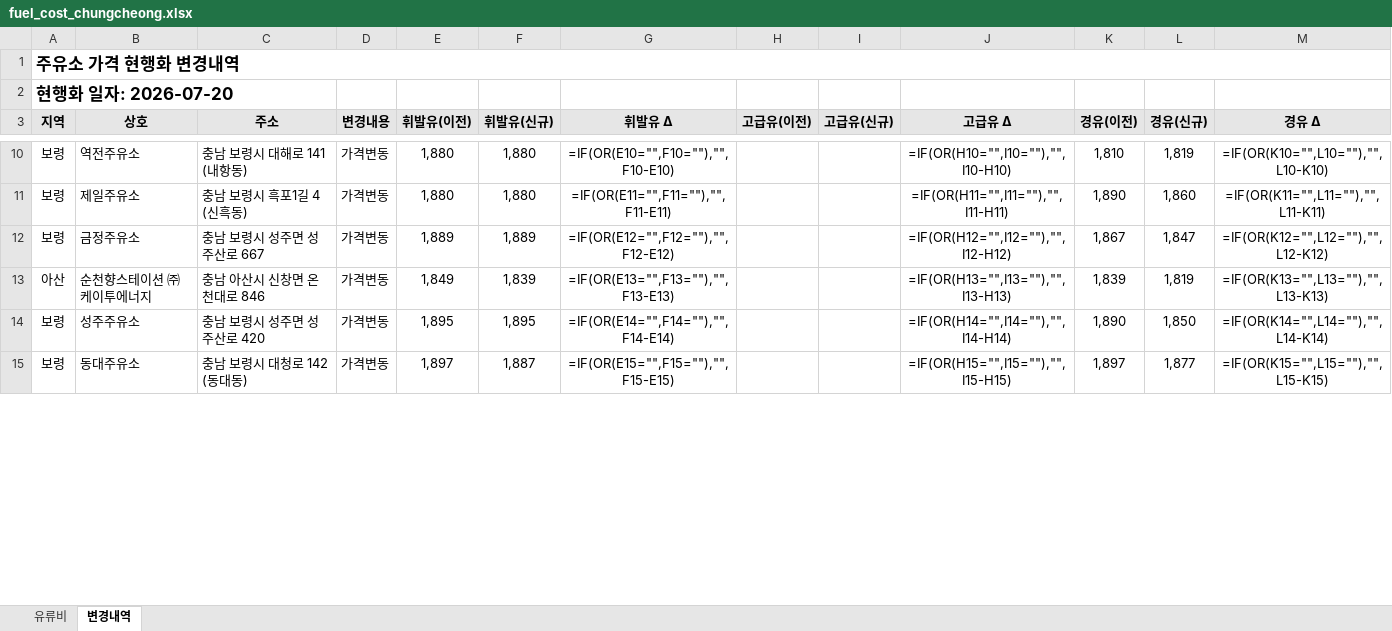
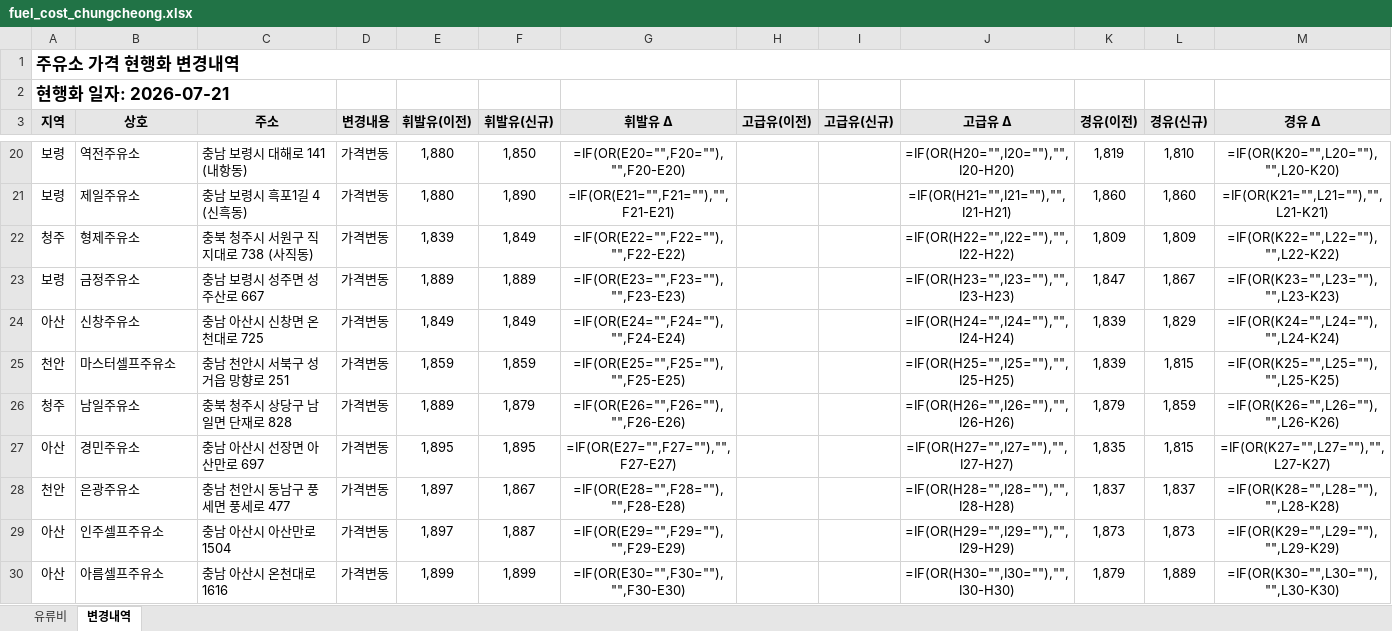
Before and after one commit to krwizxp/fcupdater, an Excel workbook: fuel_cost_chungcheong.xlsx, sheet 변경내역, drawn as a sheet; only a part is shown, gaps mark what is left out; values as stored, in another font and other column widths than the file's, no borders; formulas without a stored value are shown as written; conditional formats not drawn; removed rows and columns are numbered as before the commit, all else as after; the diff covers the shown part only; the diff names each change by its address in the sheet, - before the commit and + after, or states it on an @@ line.

```diff
--- a/fuel_cost_chungcheong.xlsx (sheet 변경내역)
+++ b/fuel_cost_chungcheong.xlsx (sheet 변경내역)
-A2 (지역): 현행화 일자: 2026-07-20
+A2 (지역): 현행화 일자: 2026-07-21
-F20 (휘발유(신규)): 1,880
+F20 (휘발유(신규)): 1,850
-G20 (휘발유 Δ): =IF(OR(E10="",F10=""),"",F10-E10)
+G20 (휘발유 Δ): =IF(OR(E20="",F20=""),"",F20-E20)
-J20 (고급유 Δ): =IF(OR(H10="",I10=""),"",I10-H10)
+J20 (고급유 Δ): =IF(OR(H20="",I20=""),"",I20-H20)
-K20 (경유(이전)): 1,810
+K20 (경유(이전)): 1,819
-L20 (경유(신규)): 1,819
+L20 (경유(신규)): 1,810
-M20 (경유 Δ): =IF(OR(K10="",L10=""),"",L10-K10)
+M20 (경유 Δ): =IF(OR(K20="",L20=""),"",L20-K20)
-F21 (휘발유(신규)): 1,880
+F21 (휘발유(신규)): 1,890
-G21 (휘발유 Δ): =IF(OR(E11="",F11=""),"",F11-E11)
+G21 (휘발유 Δ): =IF(OR(E21="",F21=""),"",F21-E21)
-J21 (고급유 Δ): =IF(OR(H11="",I11=""),"",I11-H11)
+J21 (고급유 Δ): =IF(OR(H21="",I21=""),"",I21-H21)
-K21 (경유(이전)): 1,890
+K21 (경유(이전)): 1,860
-M21 (경유 Δ): =IF(OR(K11="",L11=""),"",L11-K11)
+M21 (경유 Δ): =IF(OR(K21="",L21=""),"",L21-K21)
+row 22: 청주 | 형제주유소 | 충북 청주시 서원구 직지대로 738 (사직동) | 가격변동 | 1,839 | 1,849 | =IF(OR(E22="",F22=""),"",F22-E22) |  |  | =IF(OR(H22="",I22=""),"",I22-H22) | 1,809 | 1,809 | =IF(OR(K22="",L22=""),"",L22-K22)
-G23 (휘발유 Δ): =IF(OR(E12="",F12=""),"",F12-E12)
+G23 (휘발유 Δ): =IF(OR(E23="",F23=""),"",F23-E23)
-J23 (고급유 Δ): =IF(OR(H12="",I12=""),"",I12-H12)
+J23 (고급유 Δ): =IF(OR(H23="",I23=""),"",I23-H23)
-K23 (경유(이전)): 1,867
+K23 (경유(이전)): 1,847
-L23 (경유(신규)): 1,847
+L23 (경유(신규)): 1,867
-M23 (경유 Δ): =IF(OR(K12="",L12=""),"",L12-K12)
+M23 (경유 Δ): =IF(OR(K23="",L23=""),"",L23-K23)
-B24 (상호): 순천향스테이션 ㈜케이투에너지
+B24 (상호): 신창주유소
-C24 (주소): 충남 아산시 신창면 온천대로 846
+C24 (주소): 충남 아산시 신창면 온천대로 725
-F24 (휘발유(신규)): 1,839
+F24 (휘발유(신규)): 1,849
-G24 (휘발유 Δ): =IF(OR(E13="",F13=""),"",F13-E13)
+G24 (휘발유 Δ): =IF(OR(E24="",F24=""),"",F24-E24)
-J24 (고급유 Δ): =IF(OR(H13="",I13=""),"",I13-H13)
+J24 (고급유 Δ): =IF(OR(H24="",I24=""),"",I24-H24)
-L24 (경유(신규)): 1,819
+L24 (경유(신규)): 1,829
-M24 (경유 Δ): =IF(OR(K13="",L13=""),"",L13-K13)
+M24 (경유 Δ): =IF(OR(K24="",L24=""),"",L24-K24)
-row 14: 보령 | 성주주유소 | 충남 보령시 성주면 성주산로 420 | 가격변동 | 1,895 | 1,895 | =IF(OR(E14="",F14=""),"",F14-E14) |  |  | =IF(OR(H14="",I14=""),"",I14-H14) | 1,890 | 1,850 | =IF(OR(K14="",L14=""),"",L14-K14)
-row 15: 보령 | 동대주유소 | 충남 보령시 대청로 142 (동대동) | 가격변동 | 1,897 | 1,887 | =IF(OR(E15="",F15=""),"",F15-E15) |  |  | =IF(OR(H15="",I15=""),"",I15-H15) | 1,897 | 1,877 | =IF(OR(K15="",L15=""),"",L15-K15)
+row 25: 천안 | 마스터셀프주유소 | 충남 천안시 서북구 성거읍 망향로 251 | 가격변동 | 1,859 | 1,859 | =IF(OR(E25="",F25=""),"",F25-E25) |  |  | =IF(OR(H25="",I25=""),"",I25-H25) | 1,839 | 1,815 | =IF(OR(K25="",L25=""),"",L25-K25)
+row 26: 청주 | 남일주유소 | 충북 청주시 상당구 남일면 단재로 828 | 가격변동 | 1,889 | 1,879 | =IF(OR(E26="",F26=""),"",F26-E26) |  |  | =IF(OR(H26="",I26=""),"",I26-H26) | 1,879 | 1,859 | =IF(OR(K26="",L26=""),"",L26-K26)
+row 27: 아산 | 경민주유소 | 충남 아산시 선장면 아산만로 697 | 가격변동 | 1,895 | 1,895 | =IF(OR(E27="",F27=""),"",F27-E27) |  |  | =IF(OR(H27="",I27=""),"",I27-H27) | 1,835 | 1,815 | =IF(OR(K27="",L27=""),"",L27-K27)
+row 28: 천안 | 은광주유소 | 충남 천안시 동남구 풍세면 풍세로 477 | 가격변동 | 1,897 | 1,867 | =IF(OR(E28="",F28=""),"",F28-E28) |  |  | =IF(OR(H28="",I28=""),"",I28-H28) | 1,837 | 1,837 | =IF(OR(K28="",L28=""),"",L28-K28)
+row 29: 아산 | 인주셀프주유소 | 충남 아산시 아산만로 1504 | 가격변동 | 1,897 | 1,887 | =IF(OR(E29="",F29=""),"",F29-E29) |  |  | =IF(OR(H29="",I29=""),"",I29-H29) | 1,873 | 1,873 | =IF(OR(K29="",L29=""),"",L29-K29)
+row 30: 아산 | 아름셀프주유소 | 충남 아산시 온천대로 1616 | 가격변동 | 1,899 | 1,899 | =IF(OR(E30="",F30=""),"",F30-E30) |  |  | =IF(OR(H30="",I30=""),"",I30-H30) | 1,879 | 1,889 | =IF(OR(K30="",L30=""),"",L30-K30)
```
Also changed, not shown: 62 added rows, 18 removed rows and 48 edited cells elsewhere in this sheet, sheet 유류비, formulas that keep their value, 15 other files.
